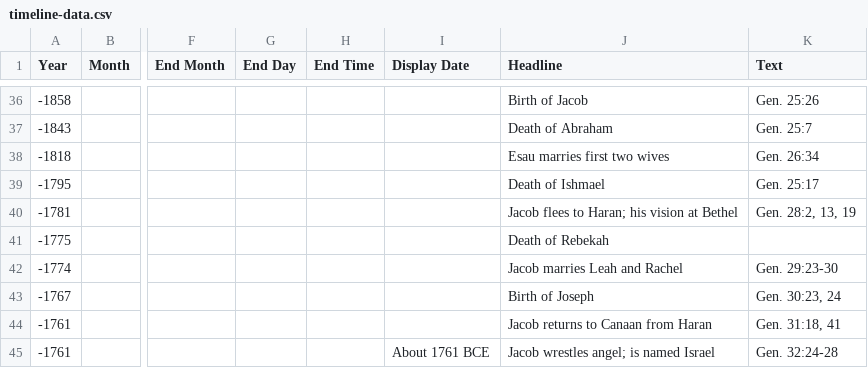
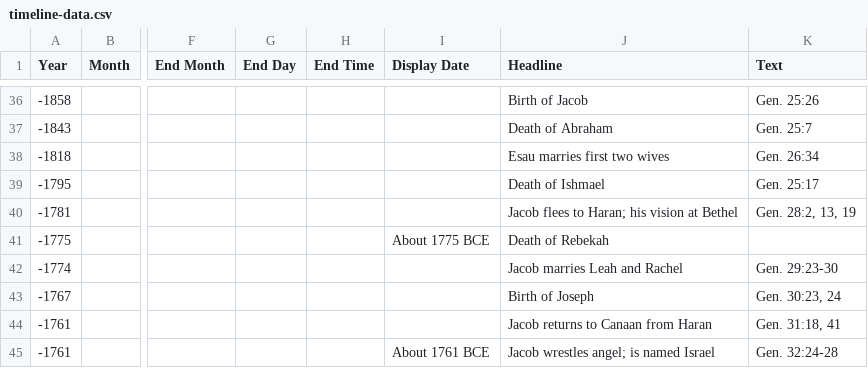
Before and after one commit to podypeti/timeline2.0, a CSV file: timeline-data.csv, drawn as a sheet; only a part is shown, gaps mark what is left out; the diff names each change by its address in the sheet, - before the commit and + after, or states it on an @@ line.

Commit message:
Update timeline-data.csv

```diff
--- a/timeline-data.csv
+++ b/timeline-data.csv
-I41 (Display Date): (empty)
+I41 (Display Date): About 1775 BCE
```
